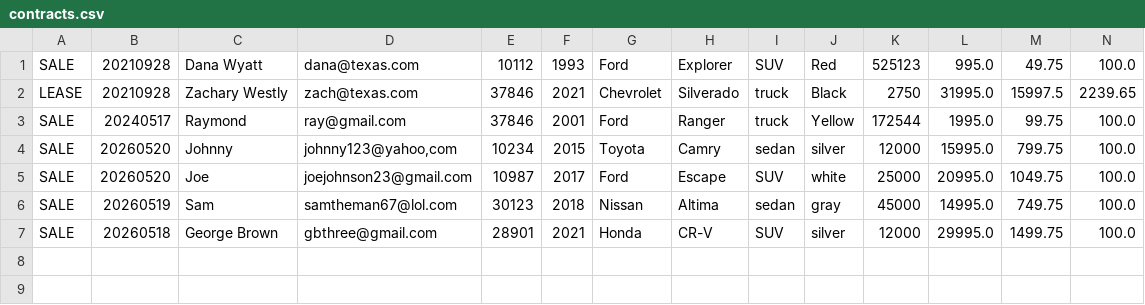
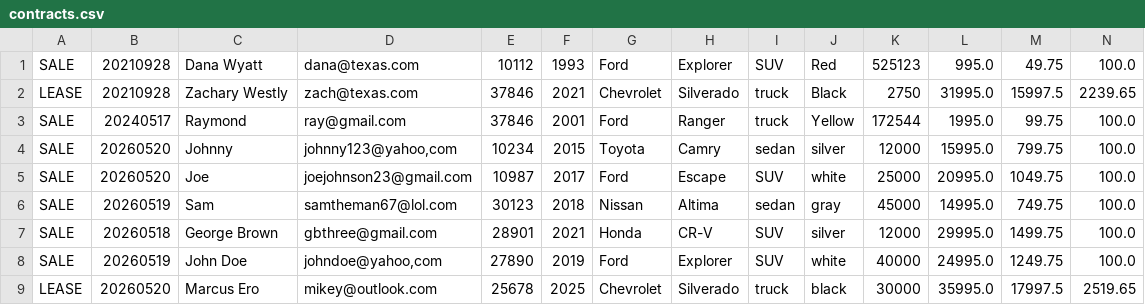
Before and after one commit to christian-nieves/adv-dealership-project, a CSV file: contracts.csv, drawn as a sheet; only a part is shown; rows hold the shown columns only; the diff names each change by its address in the sheet, - before the commit and + after, or states it on an @@ line.

```diff
--- a/contracts.csv
+++ b/contracts.csv
+row 8: SALE | 20260519 | John Doe | johndoe@yahoo,com | 27890 | 2019 | Ford | Explorer | SUV | white | 40000 | 24995.0 | 1249.75 | 100.0
+row 9: LEASE | 20260520 | Marcus Ero | mikey@outlook.com | 25678 | 2025 | Chevrolet | Silverado | truck | black | 30000 | 35995.0 | 17997.5 | 2519.65
```
Also changed, not shown: dealership.csv, 15 other files.
